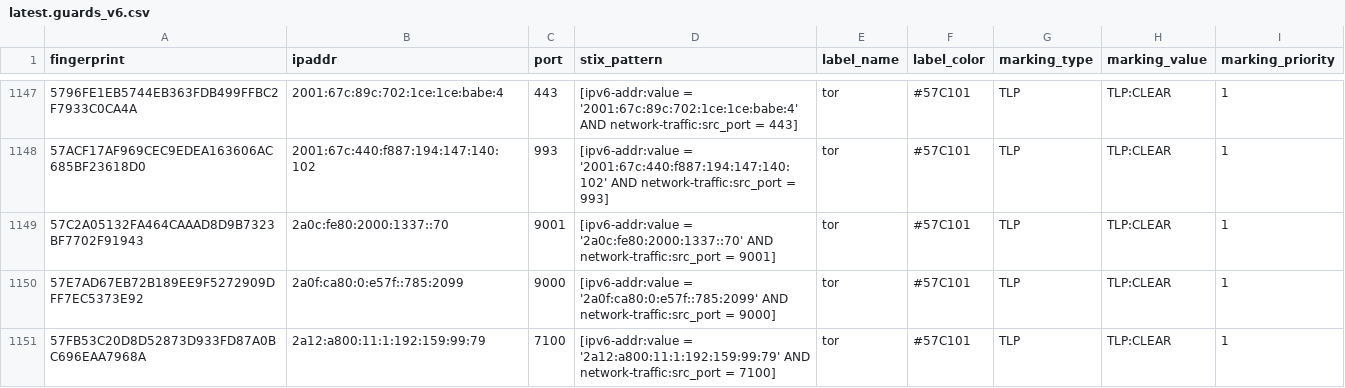
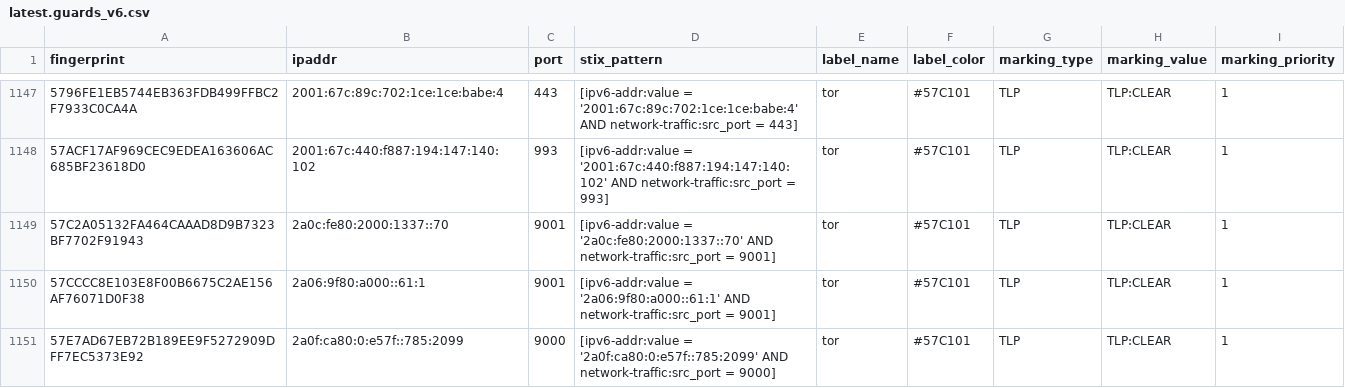
Before and after one commit to DreadFog/tor_csv_feed_opencti, a CSV file: latest.guards_v6.csv, drawn as a sheet; only a part is shown, gaps mark what is left out; the shorter side is filled out with more unchanged rows; the diff covers the shown part only; the diff names each change by its address in the sheet, - before the commit and + after, or states it on an @@ line.

```diff
--- a/latest.guards_v6.csv
+++ b/latest.guards_v6.csv
+row 1150: 57CCCC8E103E8F00B6675C2AE156AF76071D0F38 | 2a06:9f80:a000::61:1 | 9001 | [ipv6-addr:value = '2a06:9f80:a000::61:1' AND network-traffic:src_port = 9001] | tor | #57C101 | TLP | TLP:CLEAR | 1
```
Also changed, not shown: 2 added rows and 2 removed rows elsewhere in this file, latest.all_v6.csv, latest.exits_v4.csv, 3 other files.
